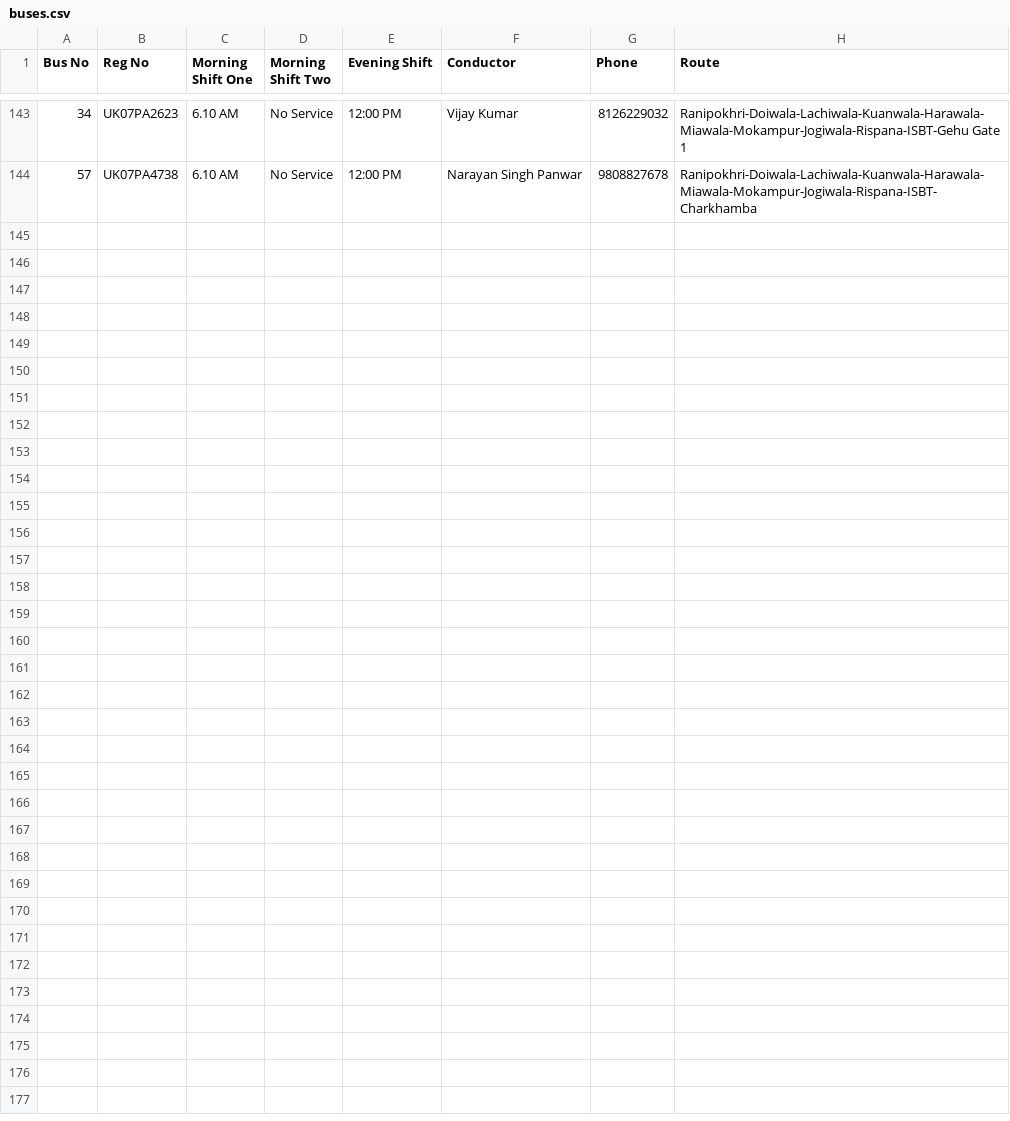
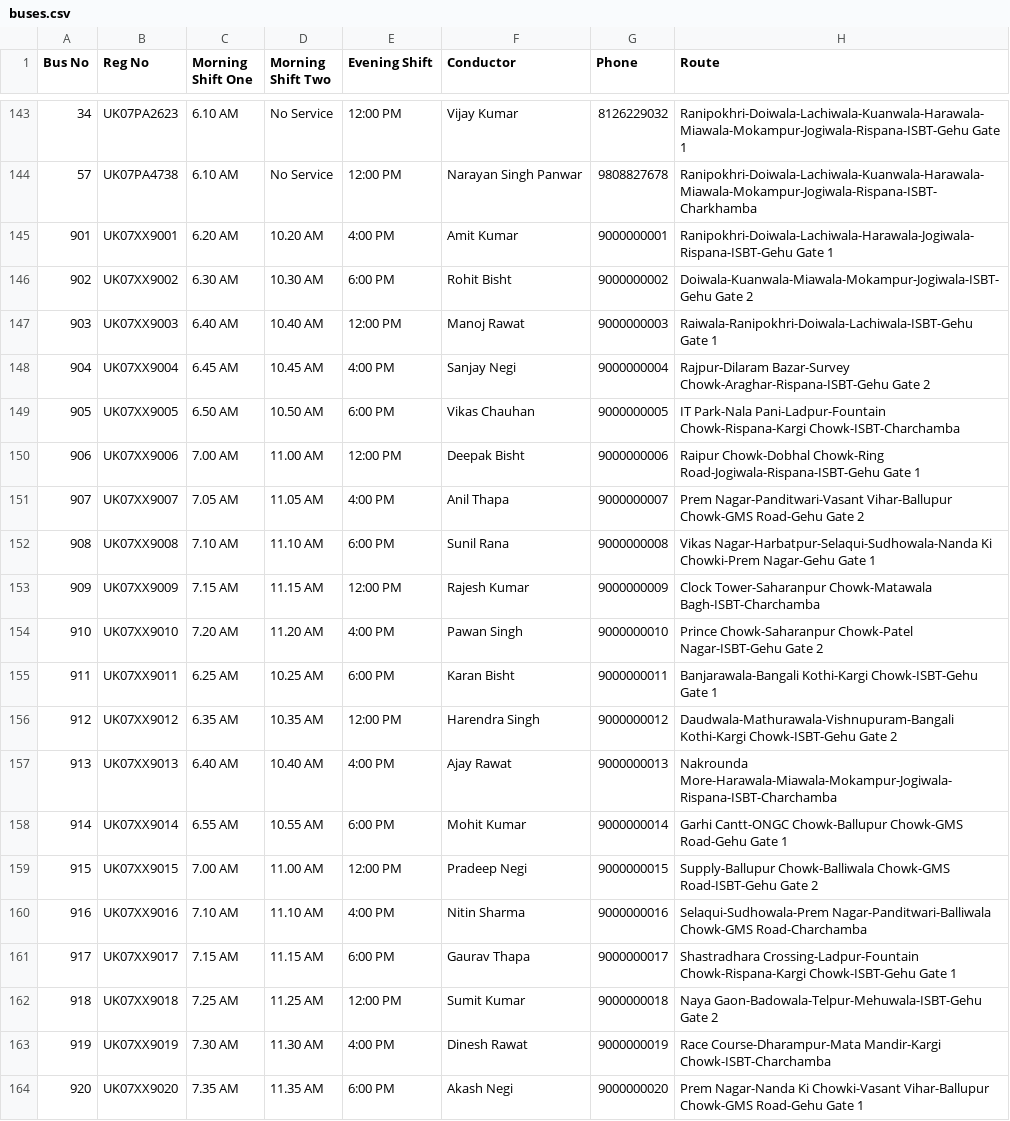
Before and after one commit to MukulSinghBhandari/Smart-Bus-Allocation, a CSV file: Data_Base/buses.csv, drawn as a sheet; only a part is shown, gaps mark what is left out; the diff names each change by its address in the sheet, - before the commit and + after, or states it on an @@ line.

Commit message:
Changes to be committed: 	modified:   Data_Base/buses.csv

```diff
--- a/Data_Base/buses.csv
+++ b/Data_Base/buses.csv
+row 145: 901 | UK07XX9001 | 6.20 AM | 10.20 AM | 4:00 PM | Amit Kumar | 9000000001 | Ranipokhri-Doiwala-Lachiwala-Harawala-Jogiwala-Rispana-ISBT-Gehu Gate 1
+row 146: 902 | UK07XX9002 | 6.30 AM | 10.30 AM | 6:00 PM | Rohit Bisht | 9000000002 | Doiwala-Kuanwala-Miawala-Mokampur-Jogiwala-ISBT-Gehu Gate 2
+row 147: 903 | UK07XX9003 | 6.40 AM | 10.40 AM | 12:00 PM | Manoj Rawat | 9000000003 | Raiwala-Ranipokhri-Doiwala-Lachiwala-ISBT-Gehu Gate 1
+row 148: 904 | UK07XX9004 | 6.45 AM | 10.45 AM | 4:00 PM | Sanjay Negi | 9000000004 | Rajpur-Dilaram Bazar-Survey Chowk-Araghar-Rispana-ISBT-Gehu Gate 2
+row 149: 905 | UK07XX9005 | 6.50 AM | 10.50 AM | 6:00 PM | Vikas Chauhan | 9000000005 | IT Park-Nala Pani-Ladpur-Fountain Chowk-Rispana-Kargi Chowk-ISBT-Charchamba
+row 150: 906 | UK07XX9006 | 7.00 AM | 11.00 AM | 12:00 PM | Deepak Bisht | 9000000006 | Raipur Chowk-Dobhal Chowk-Ring Road-Jogiwala-Rispana-ISBT-Gehu Gate 1
+row 151: 907 | UK07XX9007 | 7.05 AM | 11.05 AM | 4:00 PM | Anil Thapa | 9000000007 | Prem Nagar-Panditwari-Vasant Vihar-Ballupur Chowk-GMS Road-Gehu Gate 2
+row 152: 908 | UK07XX9008 | 7.10 AM | 11.10 AM | 6:00 PM | Sunil Rana | 9000000008 | Vikas Nagar-Harbatpur-Selaqui-Sudhowala-Nanda Ki Chowki-Prem Nagar-Gehu Gate 1
+row 153: 909 | UK07XX9009 | 7.15 AM | 11.15 AM | 12:00 PM | Rajesh Kumar | 9000000009 | Clock Tower-Saharanpur Chowk-Matawala Bagh-ISBT-Charchamba
+row 154: 910 | UK07XX9010 | 7.20 AM | 11.20 AM | 4:00 PM | Pawan Singh | 9000000010 | Prince Chowk-Saharanpur Chowk-Patel Nagar-ISBT-Gehu Gate 2
+row 155: 911 | UK07XX9011 | 6.25 AM | 10.25 AM | 6:00 PM | Karan Bisht | 9000000011 | Banjarawala-Bangali Kothi-Kargi Chowk-ISBT-Gehu Gate 1
+row 156: 912 | UK07XX9012 | 6.35 AM | 10.35 AM | 12:00 PM | Harendra Singh | 9000000012 | Daudwala-Mathurawala-Vishnupuram-Bangali Kothi-Kargi Chowk-ISBT-Gehu Gate 2
+row 157: 913 | UK07XX9013 | 6.40 AM | 10.40 AM | 4:00 PM | Ajay Rawat | 9000000013 | Nakrounda More-Harawala-Miawala-Mokampur-Jogiwala-Rispana-ISBT-Charchamba
+row 158: 914 | UK07XX9014 | 6.55 AM | 10.55 AM | 6:00 PM | Mohit Kumar | 9000000014 | Garhi Cantt-ONGC Chowk-Ballupur Chowk-GMS Road-Gehu Gate 1
+row 159: 915 | UK07XX9015 | 7.00 AM | 11.00 AM | 12:00 PM | Pradeep Negi | 9000000015 | Supply-Ballupur Chowk-Balliwala Chowk-GMS Road-ISBT-Gehu Gate 2
+row 160: 916 | UK07XX9016 | 7.10 AM | 11.10 AM | 4:00 PM | Nitin Sharma | 9000000016 | Selaqui-Sudhowala-Prem Nagar-Panditwari-Balliwala Chowk-GMS Road-Charchamba
+row 161: 917 | UK07XX9017 | 7.15 AM | 11.15 AM | 6:00 PM | Gaurav Thapa | 9000000017 | Shastradhara Crossing-Ladpur-Fountain Chowk-Rispana-Kargi Chowk-ISBT-Gehu Gate 1
+row 162: 918 | UK07XX9018 | 7.25 AM | 11.25 AM | 12:00 PM | Sumit Kumar | 9000000018 | Naya Gaon-Badowala-Telpur-Mehuwala-ISBT-Gehu Gate 2
+row 163: 919 | UK07XX9019 | 7.30 AM | 11.30 AM | 4:00 PM | Dinesh Rawat | 9000000019 | Race Course-Dharampur-Mata Mandir-Kargi Chowk-ISBT-Charchamba
+row 164: 920 | UK07XX9020 | 7.35 AM | 11.35 AM | 6:00 PM | Akash Negi | 9000000020 | Prem Nagar-Nanda Ki Chowki-Vasant Vihar-Ballupur Chowk-GMS Road-Gehu Gate 1
```
